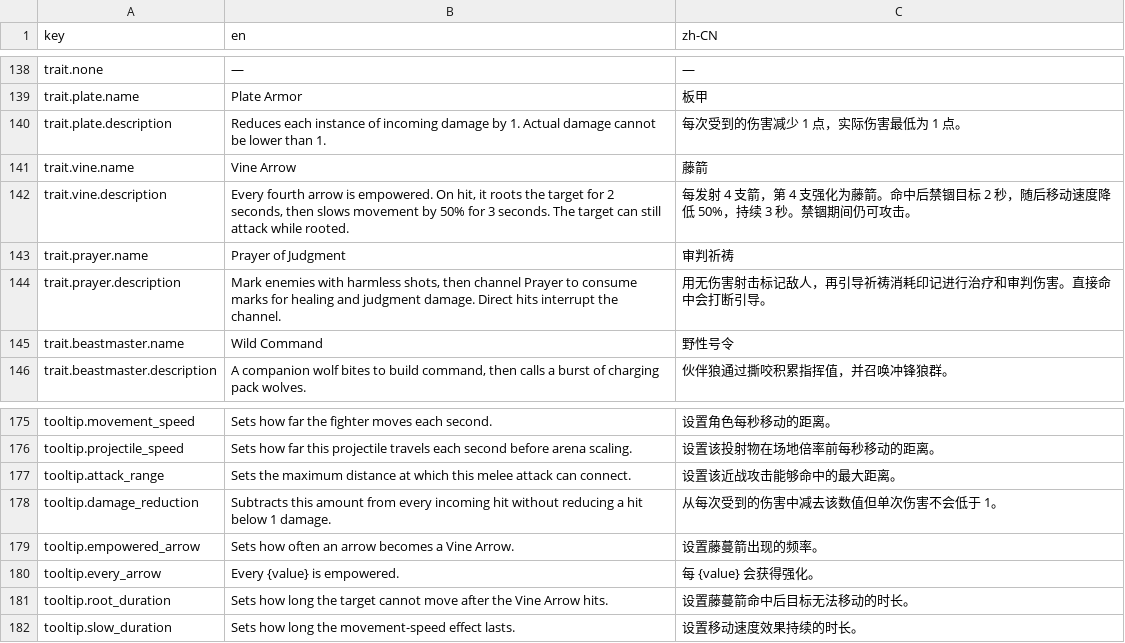
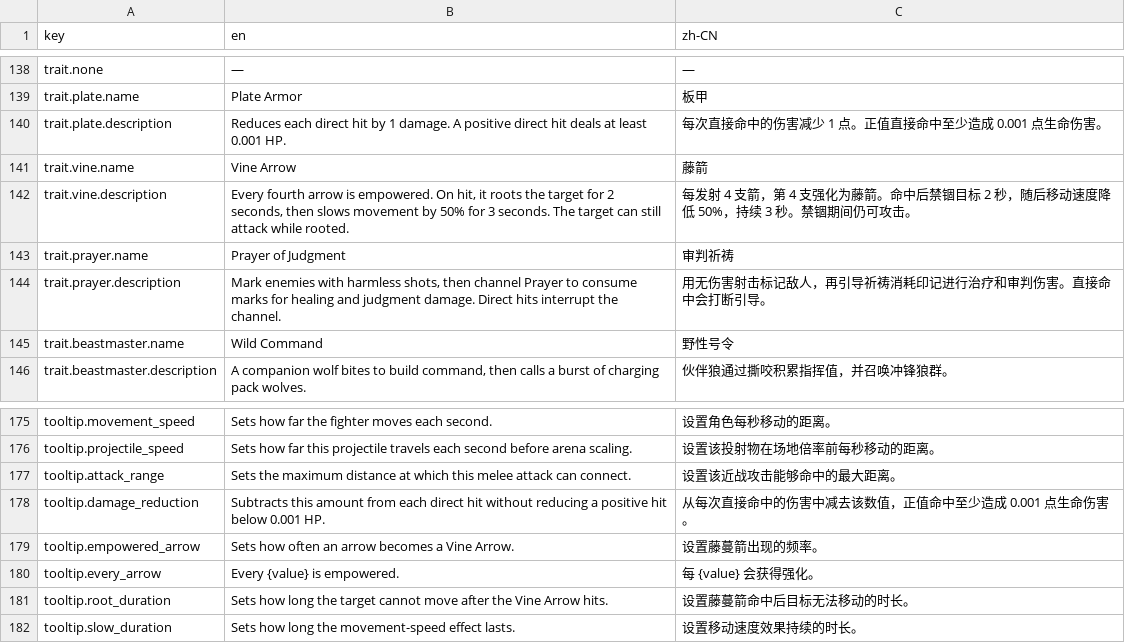
Before and after one commit to Zhu-Junxi/arena-combat-simulator, a CSV file: src/locales/translations.csv, drawn as a sheet; only a part is shown, gaps mark what is left out; the diff covers the shown part only.

```diff
--- a/src/locales/translations.csv
+++ b/src/locales/translations.csv
@@ -139,3 +139,3 @@ trait.none,—,—
 trait.plate.name,Plate Armor,板甲
-trait.plate.description,Reduces each instance of incoming damage by 1. Actual damage cannot be lower than 1.,每次受到的伤害减少 1 点，实际伤害最低为 1 点。
+trait.plate.description,Reduces each direct hit by 1 damage. A positive direct hit deals at least 0.001 HP.,每次直接命中的伤害减少 1 点。正值直接命中至少造成 0.001 点生命伤害。
 trait.vine.name,Vine Arrow,藤箭
@@ -177,3 +177,3 @@ tooltip.projectile_speed,Sets how far this projectile travels each second before
 tooltip.attack_range,Sets the maximum distance at which this melee attack can connect.,设置该近战攻击能够命中的最大距离。
-tooltip.damage_reduction,Subtracts this amount from every incoming hit without reducing a hit below 1 damage.,从每次受到的伤害中减去该数值但单次伤害不会低于 1。
+tooltip.damage_reduction,Subtracts this amount from each direct hit without reducing a positive hit below 0.001 HP.,从每次直接命中的伤害中减去该数值，正值命中至少造成 0.001 点生命伤害。
 tooltip.empowered_arrow,Sets how often an arrow becomes a Vine Arrow.,设置藤蔓箭出现的频率。
```
Also changed, not shown: 62 added rows elsewhere in this file, 21 other files.
